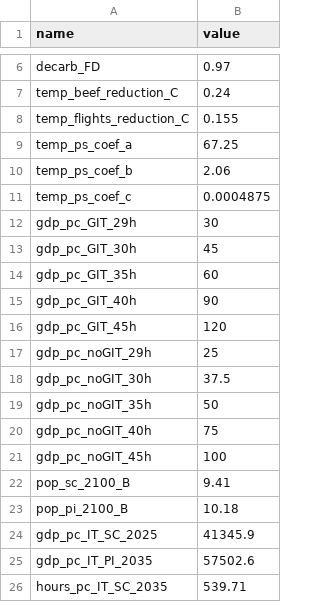
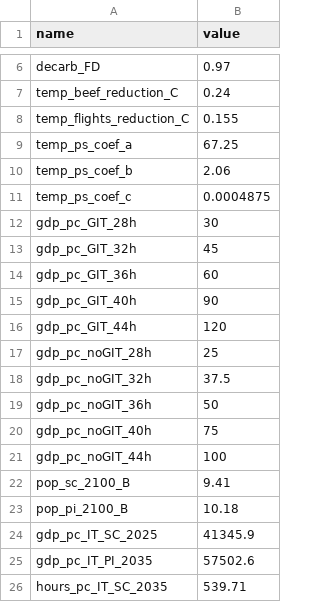
Before and after one commit to bixiou/global_justice, a CSV file: code_simulator/IT_survey/data/conjoint_constants.csv, drawn as a sheet; only a part is shown, gaps mark what is left out.

```diff
--- a/code_simulator/IT_survey/data/conjoint_constants.csv
+++ b/code_simulator/IT_survey/data/conjoint_constants.csv
@@ -11,12 +11,12 @@ temp_ps_coef_b,2.06
 temp_ps_coef_c,0.0004875
-gdp_pc_GIT_29h,30
-gdp_pc_GIT_30h,45
-gdp_pc_GIT_35h,60
+gdp_pc_GIT_28h,30
+gdp_pc_GIT_32h,45
+gdp_pc_GIT_36h,60
 gdp_pc_GIT_40h,90
-gdp_pc_GIT_45h,120
-gdp_pc_noGIT_29h,25
-gdp_pc_noGIT_30h,37.5
-gdp_pc_noGIT_35h,50
+gdp_pc_GIT_44h,120
+gdp_pc_noGIT_28h,25
+gdp_pc_noGIT_32h,37.5
+gdp_pc_noGIT_36h,50
 gdp_pc_noGIT_40h,75
-gdp_pc_noGIT_45h,100
+gdp_pc_noGIT_44h,100
 pop_sc_2100_B,9.41
```
Also changed, not shown: code_simulator/data/conjoint_constants.csv, distributions/conjoint_constants.csv, 13 other files.
